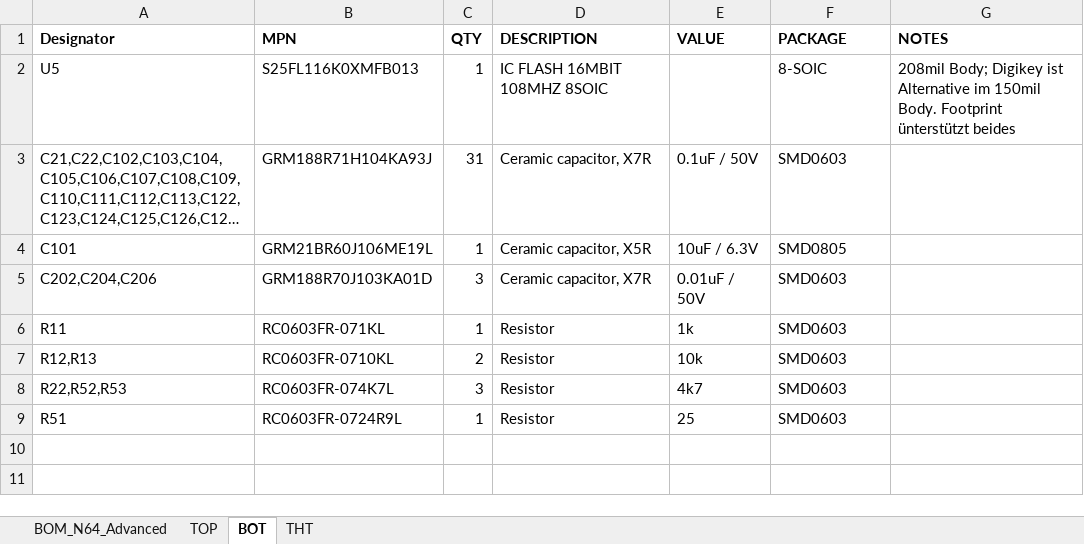
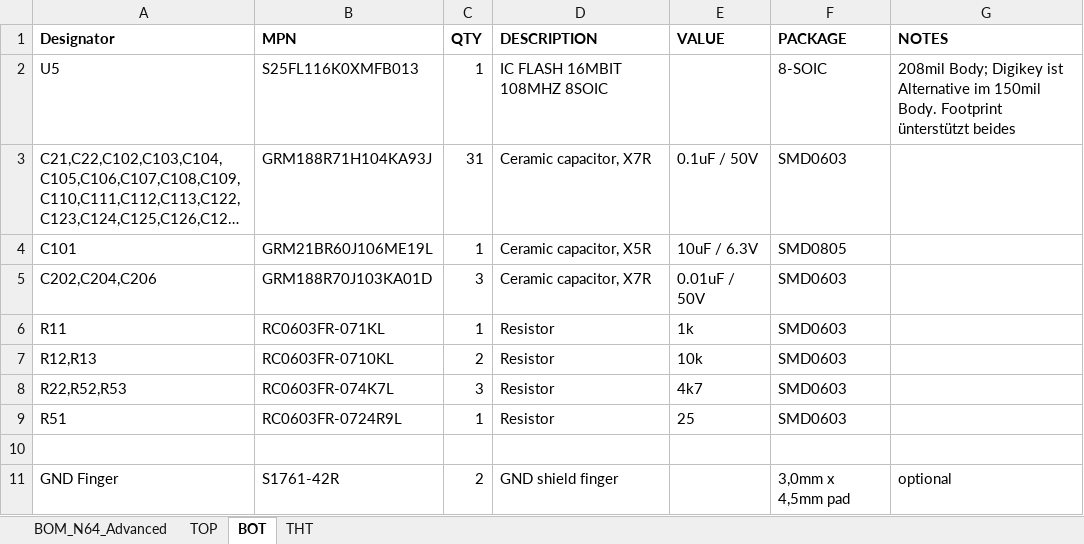
Before and after one commit to RetroGamerStuff/n64rgb, an Excel workbook: advancedRGBmod/Main-PCB/BOM_n64advanced.xlsx, sheet BOT, drawn as a sheet; long unchanged cells end in …; values as stored, in another font and other column widths than the file's, no borders; the diff names each change by its address in the sheet, - before the commit and + after, or states it on an @@ line.

```diff
--- a/advancedRGBmod/Main-PCB/BOM_n64advanced.xlsx (sheet BOT)
+++ b/advancedRGBmod/Main-PCB/BOM_n64advanced.xlsx (sheet BOT)
+row 10: (empty)
+row 11: GND Finger | S1761-42R | 2 | GND shield finger |  | 3,0mm x 4,5mm pad | optional
```
Also changed, not shown: sheet BOM_N64_Advanced, sheet TOP, generalRGBmod/Main-PCB/v1/BOM_n64rgbv1.xlsx, 2 other files.
